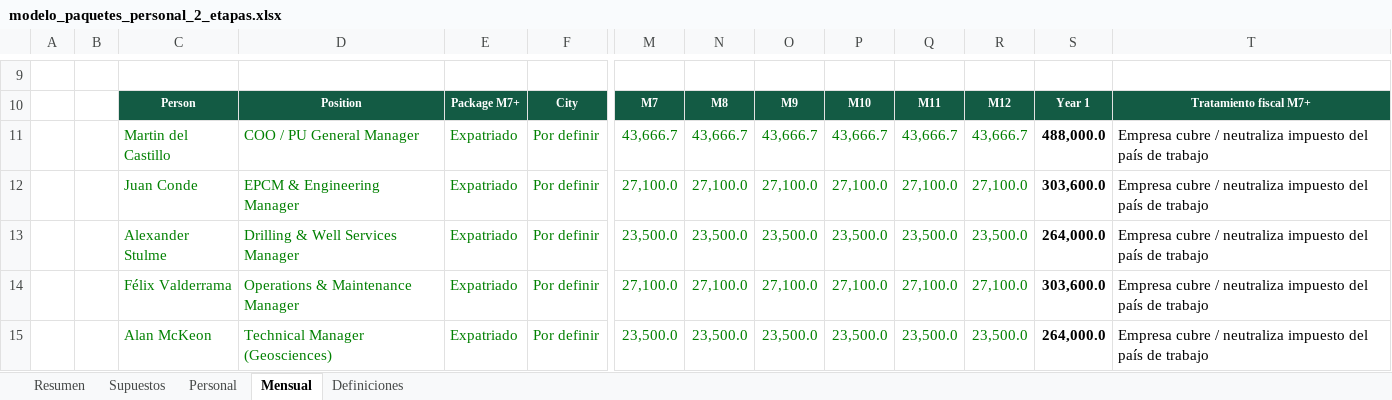
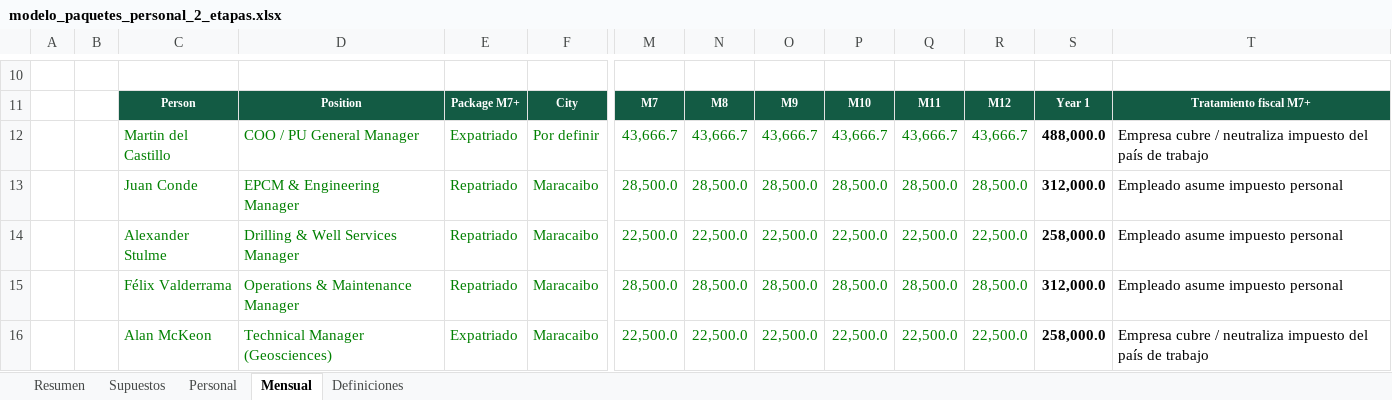
Before and after one commit to martineduardodelcastillo-source/Gtasck, an Excel workbook: projects/PetroUrdaneta-FDP9/compensation/modelo_paquetes_personal_2_etapas.xlsx, sheet Mensual, drawn as a sheet; only a part is shown, gaps mark what is left out; values as stored, in another font and other column widths than the file's, no borders; addresses are those after the commit; the diff covers the shown part only; the diff names each change by its address in the sheet, - before the commit and + after, or states it on an @@ line.

```diff
--- a/projects/PetroUrdaneta-FDP9/compensation/modelo_paquetes_personal_2_etapas.xlsx (sheet Mensual)
+++ b/projects/PetroUrdaneta-FDP9/compensation/modelo_paquetes_personal_2_etapas.xlsx (sheet Mensual)
-E13:E15: Expatriado
+E13:E15: Repatriado
-F13:F16: Por definir
+F13:F16: Maracaibo
-M13: 27,100.0
+M13: 28,500.0
-N13: 27,100.0
+N13: 28,500.0
-O13: 27,100.0
+O13: 28,500.0
-P13: 27,100.0
+P13: 28,500.0
-Q13: 27,100.0
+Q13: 28,500.0
-R13: 27,100.0
+R13: 28,500.0
-S13: 303,600.0
+S13: 312,000.0
-T13:T15: Empresa cubre / neutraliza impuesto del país de trabajo
+T13:T15: Empleado asume impuesto personal
-M14: 23,500.0
+M14: 22,500.0
-N14: 23,500.0
+N14: 22,500.0
-O14: 23,500.0
+O14: 22,500.0
-P14: 23,500.0
+P14: 22,500.0
-Q14: 23,500.0
+Q14: 22,500.0
-R14: 23,500.0
+R14: 22,500.0
-S14: 264,000.0
+S14: 258,000.0
-M15: 27,100.0
+M15: 28,500.0
-N15: 27,100.0
+N15: 28,500.0
-O15: 27,100.0
+O15: 28,500.0
-P15: 27,100.0
+P15: 28,500.0
-Q15: 27,100.0
+Q15: 28,500.0
-R15: 27,100.0
+R15: 28,500.0
-S15: 303,600.0
+S15: 312,000.0
-M16: 23,500.0
+M16: 22,500.0
-N16: 23,500.0
+N16: 22,500.0
-O16: 23,500.0
+O16: 22,500.0
-P16: 23,500.0
+P16: 22,500.0
-Q16: 23,500.0
+Q16: 22,500.0
-R16: 23,500.0
+R16: 22,500.0
-S16: 264,000.0
+S16: 258,000.0
```
Also changed, not shown: 2 added rows, 1 removed row and 92 edited cells elsewhere in this sheet, sheet Personal, sheet Resumen, sheet Supuestos, sheet Definiciones, formulas that keep their value, charts or pictures, 6 other files.
